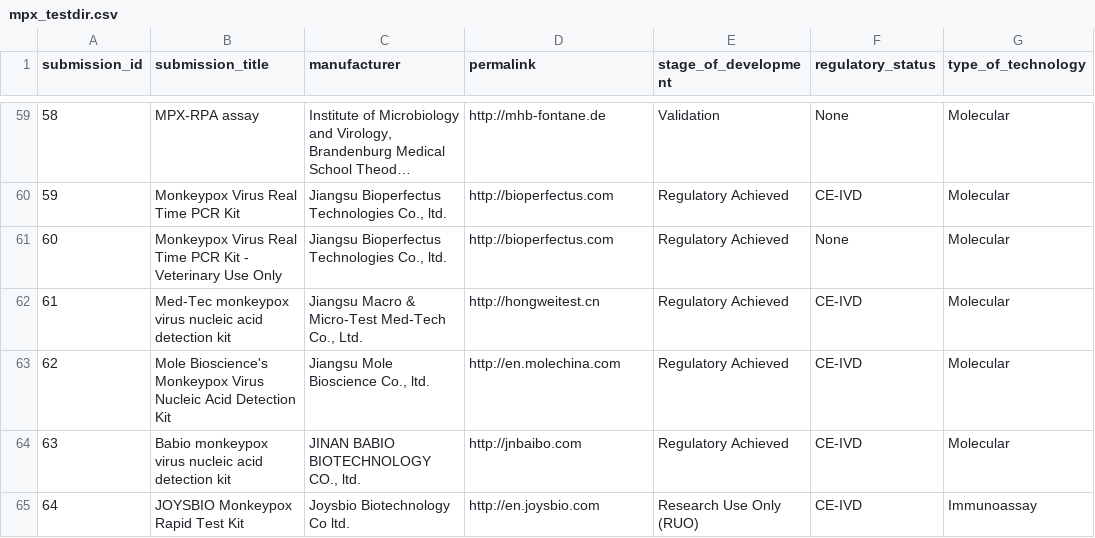
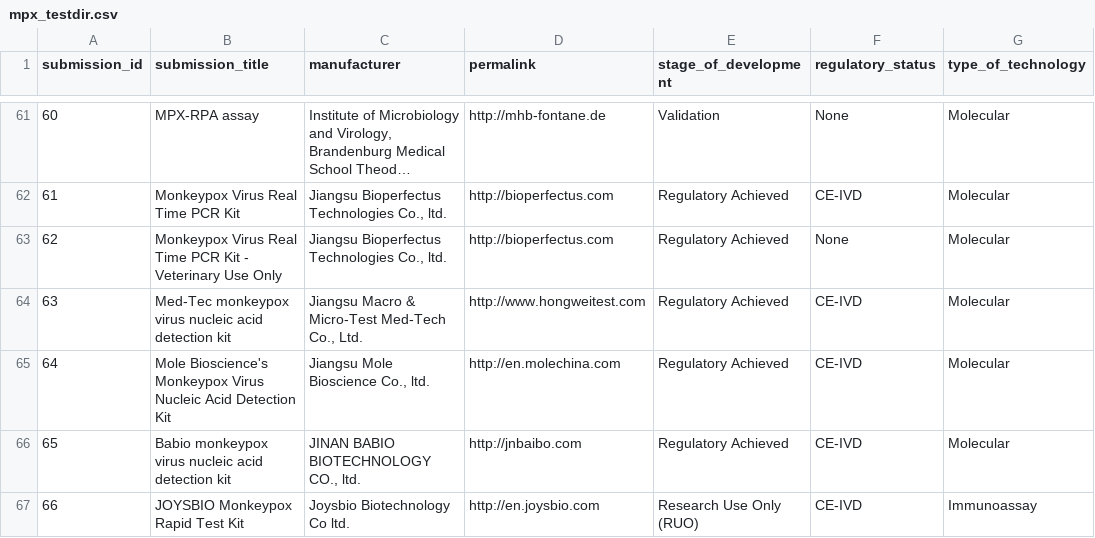
Before and after one commit to finddx/FINDtestdirData, a CSV file: data/mpx_testdir.csv, drawn as a sheet; only a part is shown, gaps mark what is left out; long unchanged cells end in …; addresses are those after the commit; the diff covers the shown part only; the diff names each change by its address in the sheet, - before the commit and + after, or states it on an @@ line.

```diff
--- a/data/mpx_testdir.csv
+++ b/data/mpx_testdir.csv
@@ column A (submission_id) renumbered from row 7 down @@
-D64 (permalink): http://hongweitest.cn
+D64 (permalink): http://www.hongweitest.com
```
Also changed, not shown: 6 added rows, 2 removed rows and 20 edited cells elsewhere in this file, 1 other file.
